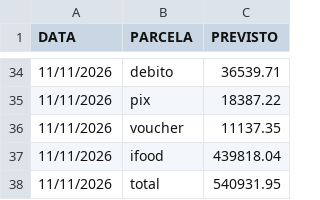
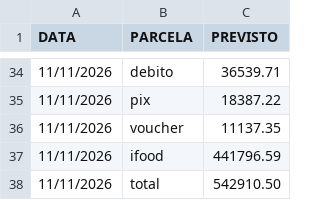
Before and after one commit to hylaryfarias/retiradas-deposito, a CSV file: historico_previsao.csv, drawn as a sheet; only a part is shown, gaps mark what is left out.

```diff
--- a/historico_previsao.csv
+++ b/historico_previsao.csv
@@ -36,3 +36,3 @@ DATA;PARCELA;PREVISTO
 11/11/2026;voucher;11137.35
-11/11/2026;ifood;439818.04
-11/11/2026;total;540931.95
+11/11/2026;ifood;441796.59
+11/11/2026;total;542910.50
```
Also changed, not shown: 1 other file.
